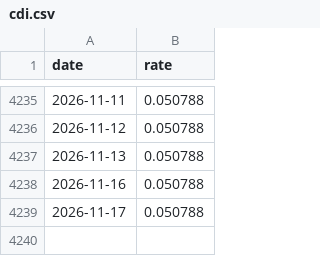
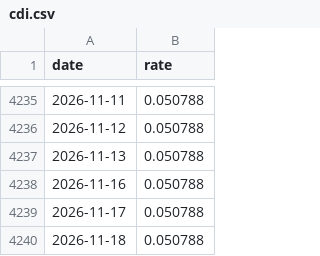
Before and after one commit to mbottoni/b3-radar, a CSV file: data/macro/cdi.csv, drawn as a sheet; only a part is shown, gaps mark what is left out.

```diff
--- a/data/macro/cdi.csv
+++ b/data/macro/cdi.csv
@@ -4239 +4239,2 @@ date,rate
 2026-11-17,0.050788
+2026-11-18,0.050788
```
Also changed, not shown: data/cvm/companies.csv, data/events/stock.csv, 10 other files.
